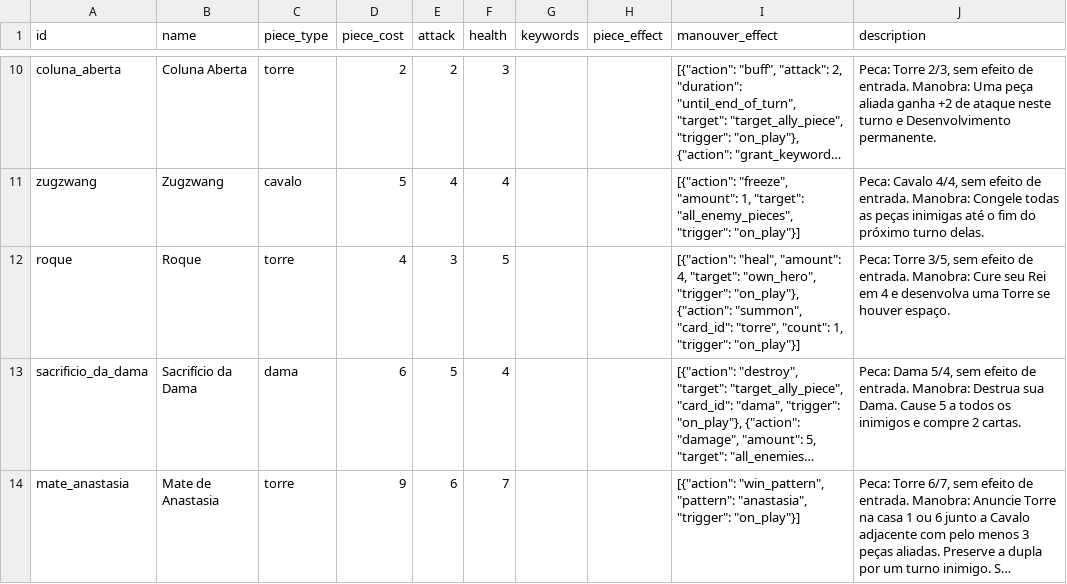
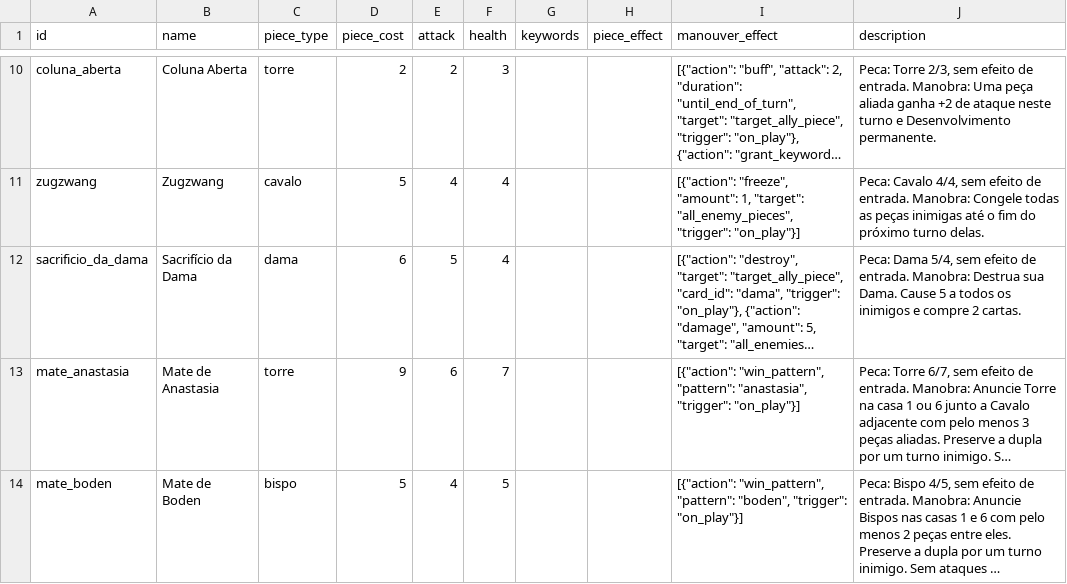
Before and after one commit to egrohs/chess-stone, a CSV file: data/cards.csv, drawn as a sheet; only a part is shown, gaps mark what is left out; the shorter side is filled out with more unchanged rows; long unchanged cells end in …; the diff names each change by its address in the sheet, - before the commit and + after, or states it on an @@ line.

```diff
--- a/data/cards.csv
+++ b/data/cards.csv
-row 12: roque | Roque | torre | 4 | 3 | 5 |  |  | [{"action": "heal", "amount": 4, "target": "own_hero", "trigger": "on_play"}, {"action": "summon", "card_id": "torre", "count": 1, "trigger": "on_play"}] | Peca: Torre 3/5, sem efeito de entrada. Manobra: Cure seu Rei em 4 e desenvolva uma Torre se houver espaço.
```
Also changed, not shown: 16 other files.
